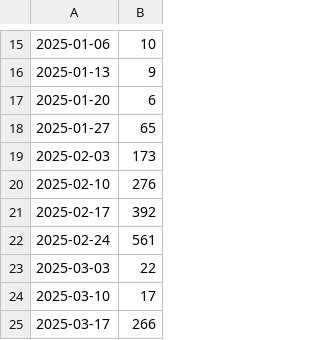
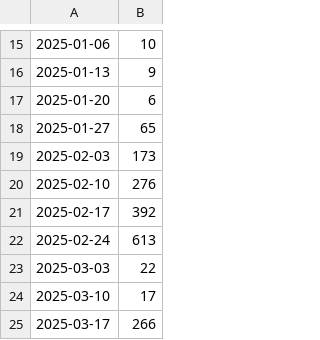
Before and after one commit to bogdan-lmk/sentiment-bot, a CSV file: data/processed/message_trends.csv, drawn as a sheet; only a part is shown, gaps mark what is left out; the diff names each change by its address in the sheet, - before the commit and + after, or states it on an @@ line.

```diff
--- a/data/processed/message_trends.csv
+++ b/data/processed/message_trends.csv
-B22: 561
+B22: 613
```
Also changed, not shown: data/processed/keywords.csv, 27 other files.
